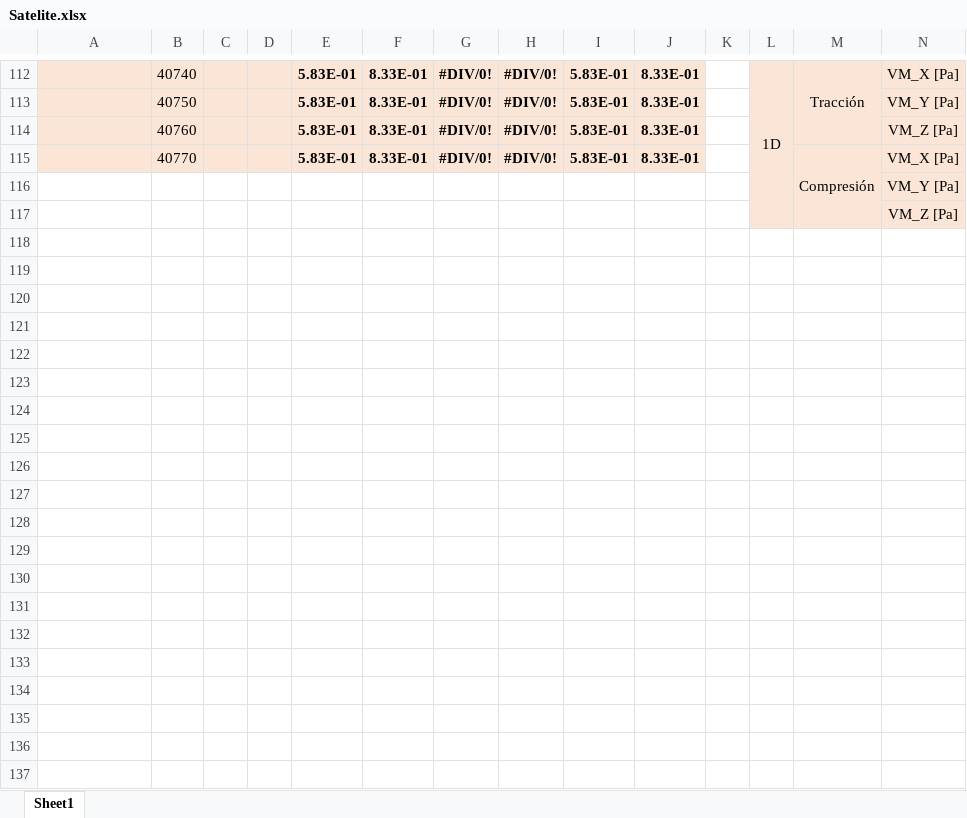
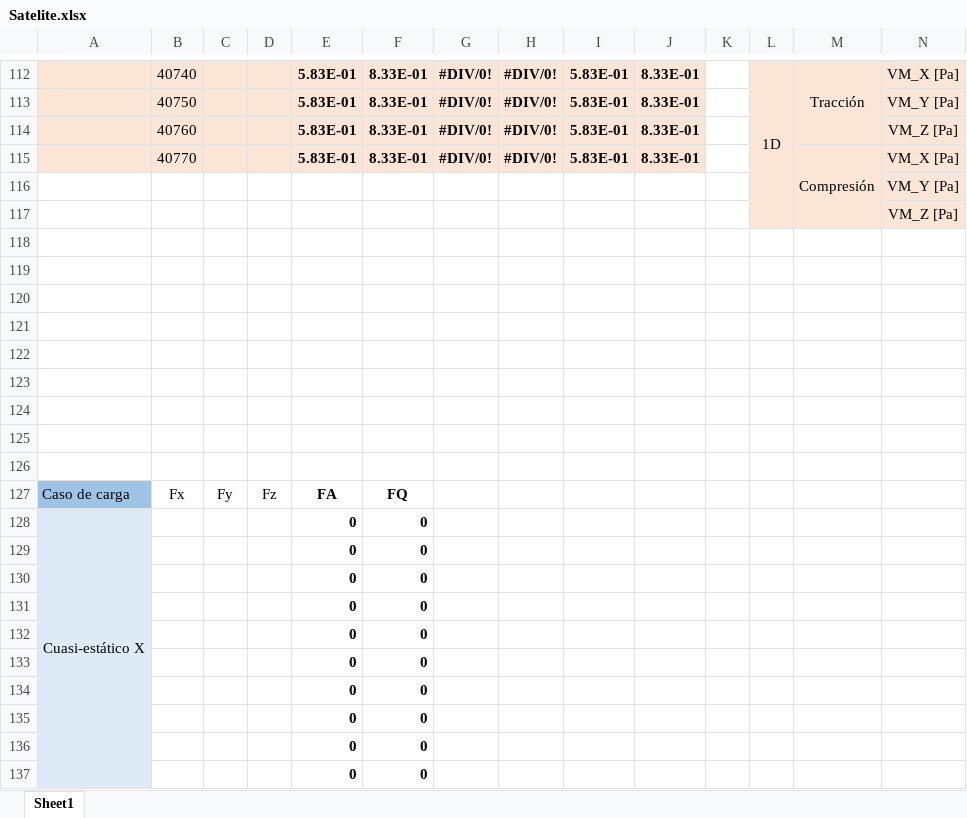
Before and after one commit to temisAP/Practica2_EUE, an Excel workbook: Satelite/Satelite.xlsx, sheet Sheet1, drawn as a sheet; only a part is shown, gaps mark what is left out; values as stored, in another font and other column widths than the file's, no borders; rows hold the shown columns only; the diff covers the shown part only; the diff names each change by its address in the sheet, - before the commit and + after, or states it on an @@ line.

```diff
--- a/Satelite/Satelite.xlsx (sheet Sheet1)
+++ b/Satelite/Satelite.xlsx (sheet Sheet1)
+row 118: (empty)
+row 119: (empty)
+row 120: (empty)
+row 121: (empty)
+row 122: (empty)
+row 123: (empty)
+row 124: (empty)
+row 125: (empty)
+row 126: (empty)
+row 127: Caso de carga | Fx | Fy | Fz | FA | FQ
+row 128: Cuasi-estático X |  |  |  | 0 | 0
+row 129:  |  |  |  | 0 | 0
+row 130:  |  |  |  | 0 | 0
+row 131:  |  |  |  | 0 | 0
+row 132:  |  |  |  | 0 | 0
+row 133:  |  |  |  | 0 | 0
+row 134:  |  |  |  | 0 | 0
+row 135:  |  |  |  | 0 | 0
+row 136:  |  |  |  | 0 | 0
+row 137:  |  |  |  | 0 | 0
```
Also changed, not shown: 88 added rows elsewhere in this sheet, 2 other files.
